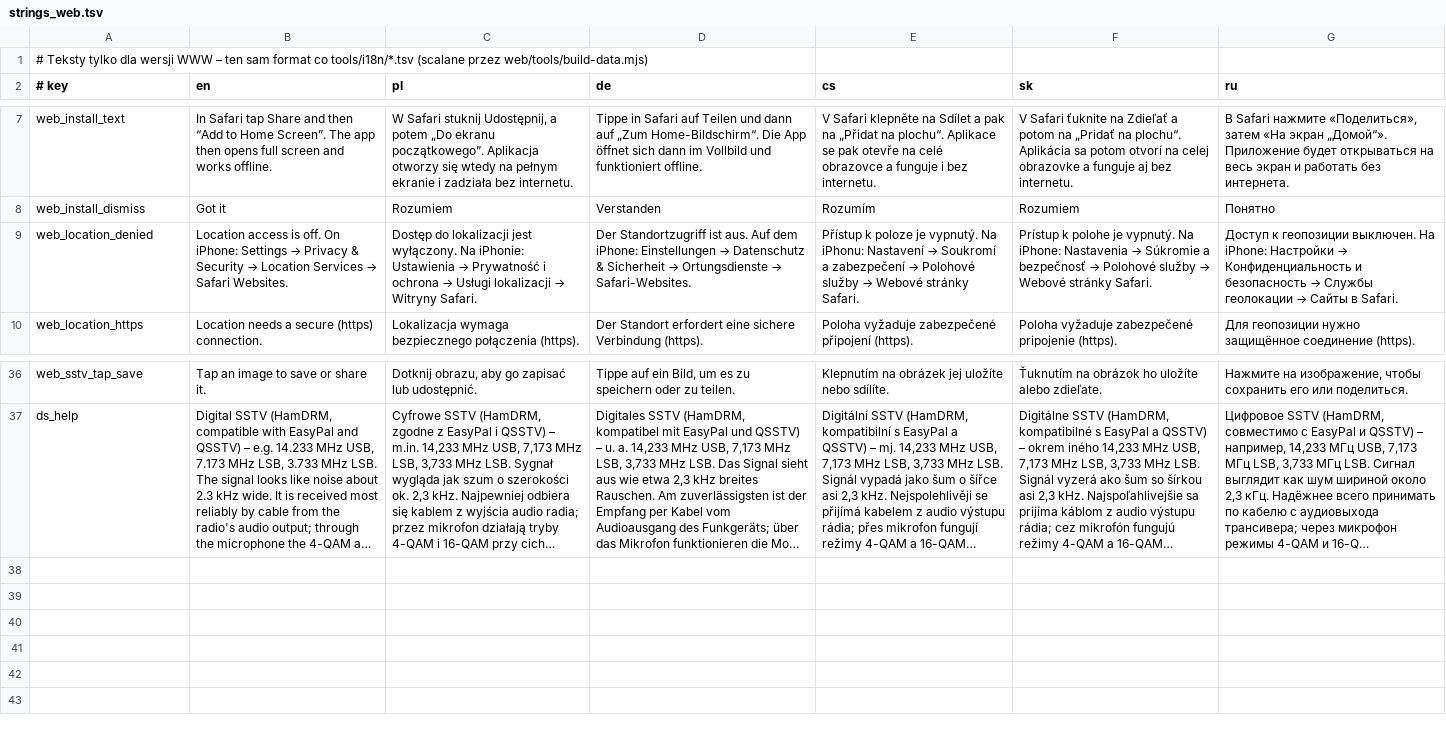
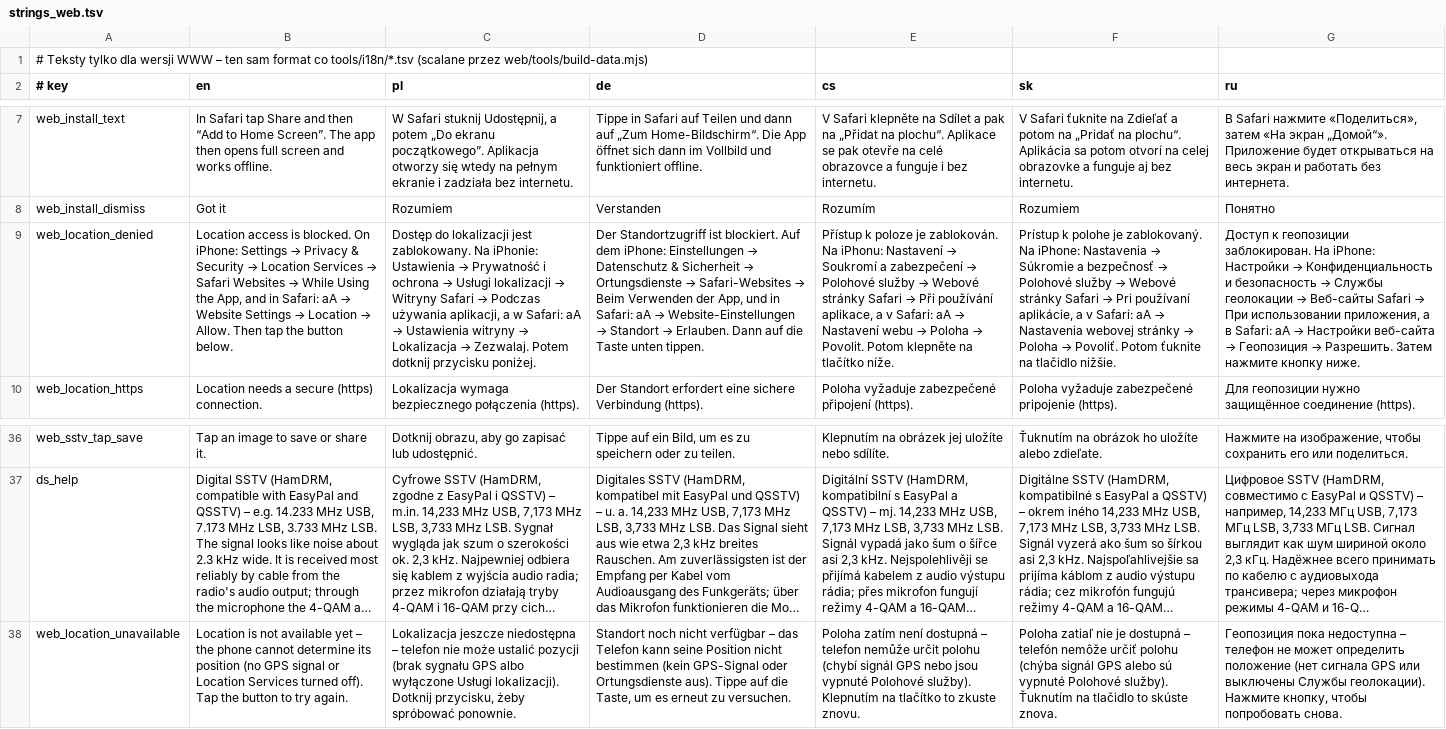
Before and after one commit to SP3WRO/Ham_Radio_Toolkit, a TSV file: web/i18n/strings_web.tsv, drawn as a sheet; only a part is shown, gaps mark what is left out; long unchanged cells end in …; the diff names each change by its address in the sheet, - before the commit and + after, or states it on an @@ line.

```diff
--- a/web/i18n/strings_web.tsv
+++ b/web/i18n/strings_web.tsv
@@ B9 (en): …access is off. On iPhone: Settings → Privacy & Security → Location Services → Safari Websites. → …access is blocked. On iPhone: Settings → Privacy & Security → Location Services → Safari Websites → While Using the App, and in Safari: aA → Website Settings → Location → Allow. Then tap the button below. @@
@@ C9 (pl): …lokalizacji jest wyłączony. Na iPhonie: Ustawienia → Prywatność i ochrona → Usługi lokalizacji → Witryny Safari. → …lokalizacji jest zablokowany. Na iPhonie: Ustawienia → Prywatność i ochrona → Usługi lokalizacji → Witryny Safari → Podczas używania aplikacji, a w Safari: aA → Ustawienia witryny → Lokalizacja → Zezwalaj. Potem dotknij przycisku poniżej. @@
@@ D9 (de): …Standortzugriff ist aus. Auf dem iPhone: Einstellungen → Datenschutz & Sicherheit → Ortungsdienste → Safari-Websites. → …Standortzugriff ist blockiert. Auf dem iPhone: Einstellungen → Datenschutz & Sicherheit → Ortungsdienste → Safari-Websites → Beim Verwenden der App, und in Safari: aA → Website-Einstellungen → Standort → Erlauben. Dann auf die Taste unten tippen. @@
@@ E9 (cs): …poloze je vypnutý. Na iPhonu: Nastavení → Soukromí a zabezpečení → Polohové služby → Webové stránky Safari. → …poloze je zablokován. Na iPhonu: Nastavení → Soukromí a zabezpečení → Polohové služby → Webové stránky Safari → Při používání aplikace, a v Safari: aA → Nastavení webu → Poloha → Povolit. Potom klepněte na tlačítko níže. @@
@@ F9 (sk): …polohe je vypnutý. Na iPhone: Nastavenia → Súkromie a bezpečnosť → Polohové služby → Webové stránky Safari. → …polohe je zablokovaný. Na iPhone: Nastavenia → Súkromie a bezpečnosť → Polohové služby → Webové stránky Safari → Pri používaní aplikácie, a v Safari: aA → Nastavenia webovej stránky → Poloha → Povoliť. Potom ťuknite na tlačidlo nižšie. @@
@@ G9 (ru): …к геопозиции выключен. На iPhone: Настройки → Конфиденциальность и безопасность → Службы геолокации → Сайты в Safari. → …к геопозиции заблокирован. На iPhone: Настройки → Конфиденциальность и безопасность → Службы геолокации → Веб-сайты Safari → При использовании приложения, а в Safari: aA → Настройки веб-сайта → Геопозиция → Разрешить. Затем нажмите кнопку ниже. @@
+row 38: web_location_unavailable | Location is not available yet – the phone cannot determine its position (no GPS signal or Location Services turned off). Tap the button to try again. | Lokalizacja jeszcze niedostępna – telefon nie może ustalić pozycji (brak sygnału GPS albo wyłączone Usługi lokalizacji). Dotknij przycisku, żeby spróbować ponownie. | Standort noch nicht verfügbar – das Telefon kann seine Position nicht bestimmen (kein GPS-Signal oder Ortungsdienste aus). Tippe auf die Taste, um es erneut zu versuchen. | Poloha zatím není dostupná – telefon nemůže určit polohu (chybí signál GPS nebo jsou vypnuté Polohové služby). Klepnutím na tlačítko to zkuste znovu. | Poloha zatiaľ nie je dostupná – telefón nemôže určiť polohu (chýba signál GPS alebo sú vypnuté Polohové služby). Ťuknutím na tlačidlo to skúste znova. | Геопозиция пока недоступна – телефон не может определить положение (нет сигнала GPS или выключены Службы геолокации). Нажмите кнопку, чтобы попробовать снова.
```
Also changed, not shown: 9 other files.
